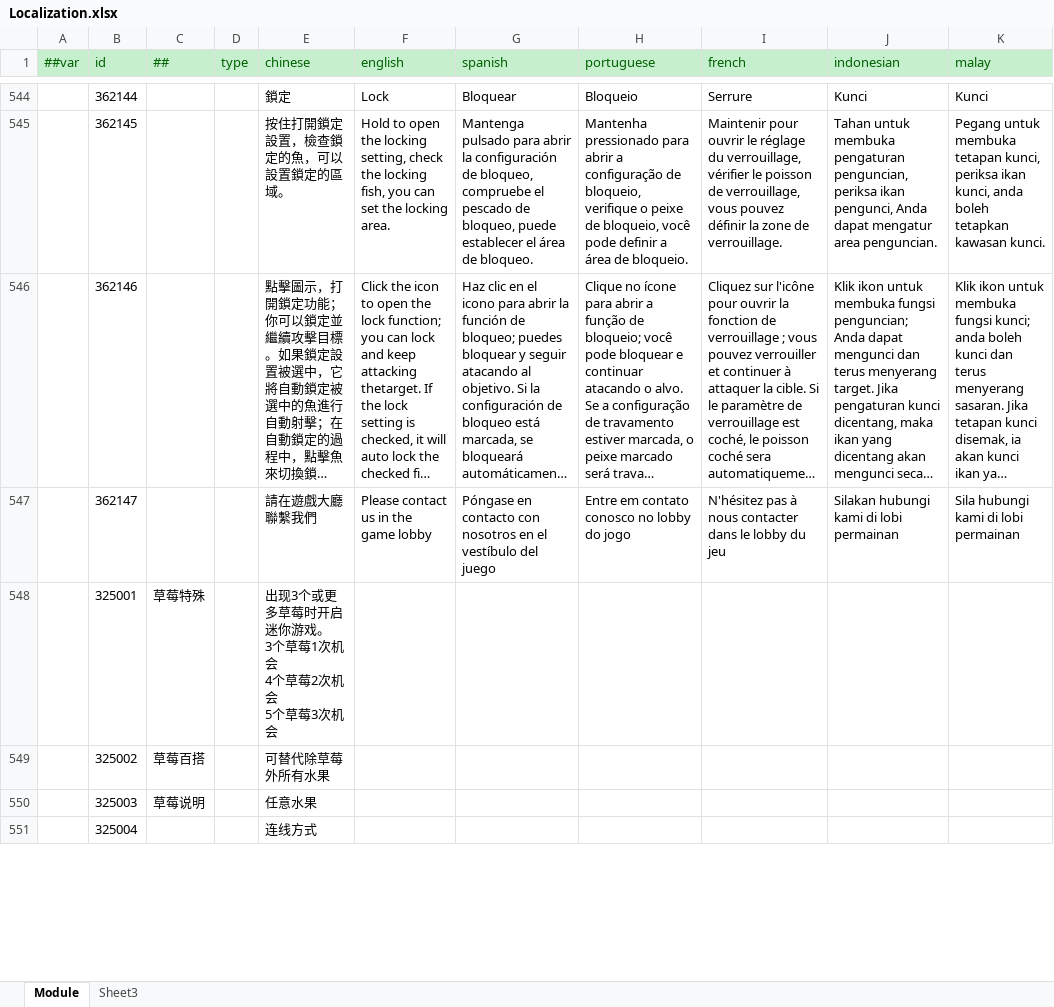
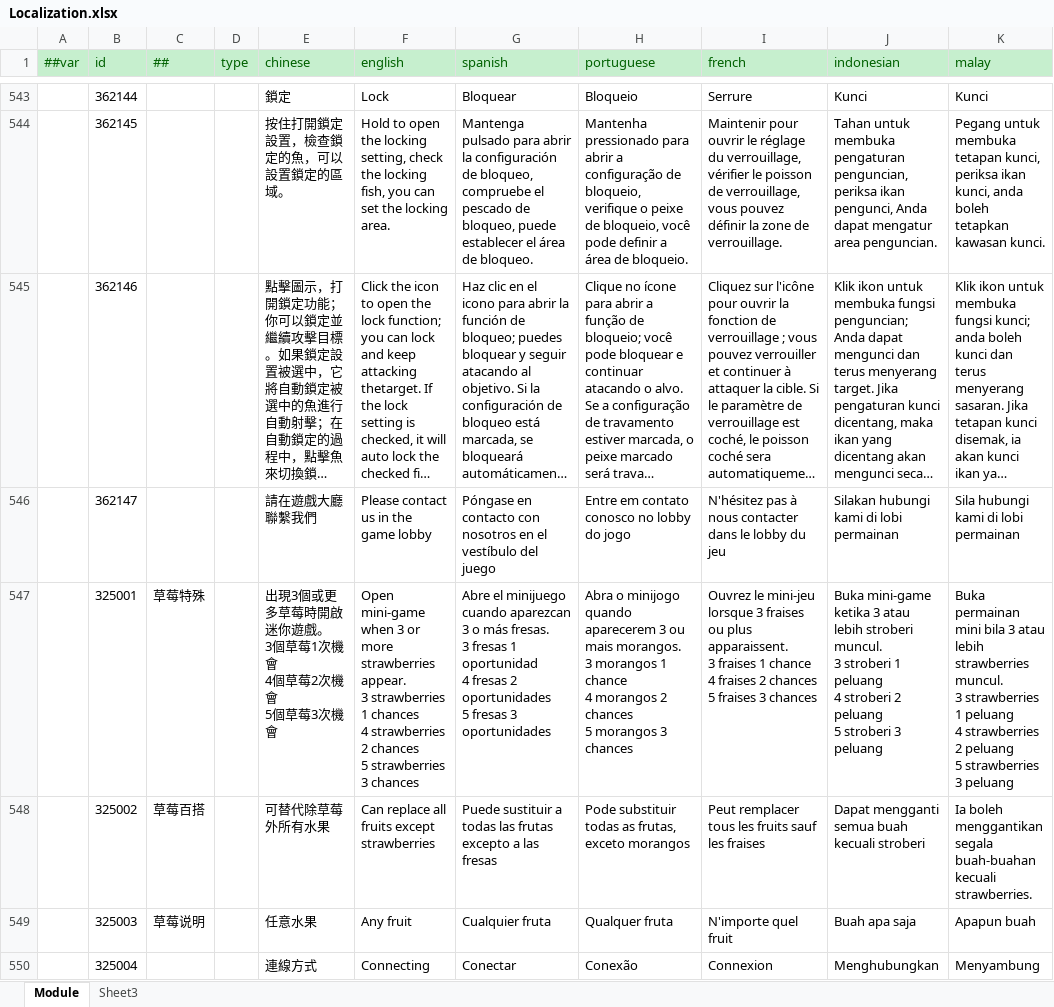
Before and after one commit to lyqilo/ClientConfig, an Excel workbook: LubanConfig/Datas/Localization.xlsx, sheet Module, drawn as a sheet; only a part is shown, gaps mark what is left out; long unchanged cells end in …; values as stored, in another font and other column widths than the file's, no borders; addresses are those after the commit; ↵ is a line break in a cell; the diff covers the shown part only; the diff names each change by its address in the sheet, - before the commit and + after, or states it on an @@ line.

Commit message:
多语言修改

```diff
--- a/LubanConfig/Datas/Localization.xlsx (sheet Module)
+++ b/LubanConfig/Datas/Localization.xlsx (sheet Module)
-E547 (chinese): 出现3个或更多草莓时开启迷你游戏。 ↵ 3个草莓1次机会 ↵ 4个草莓2次机会 ↵ 5个草莓3次机会
+E547 (chinese): 出現3個或更多草莓時開啟迷你遊戲。 ↵ 3個草莓1次機會 ↵ 4個草莓2次機會 ↵ 5個草莓3次機會
-F547 (english): (empty)
+F547 (english): Open mini-game when 3 or more strawberries appear. ↵ 3 strawberries 1 chances ↵ 4 strawberries 2 chances ↵ 5 strawberries 3 chances
-G547 (spanish): (empty)
+G547 (spanish): Abre el minijuego cuando aparezcan 3 o más fresas. ↵ 3 fresas 1 oportunidad ↵ 4 fresas 2 oportunidades ↵ 5 fresas 3 oportunidades
-H547 (portuguese): (empty)
+H547 (portuguese): Abra o minijogo quando aparecerem 3 ou mais morangos. ↵ 3 morangos 1 chance ↵ 4 morangos 2 chances ↵ 5 morangos 3 chances
-I547 (french): (empty)
+I547 (french): Ouvrez le mini-jeu lorsque 3 fraises ou plus apparaissent. ↵ 3 fraises 1 chance ↵ 4 fraises 2 chances ↵ 5 fraises 3 chances
-J547 (indonesian): (empty)
+J547 (indonesian): Buka mini-game ketika 3 atau lebih stroberi muncul. ↵ 3 stroberi 1 peluang ↵ 4 stroberi 2 peluang ↵ 5 stroberi 3 peluang
-K547 (malay): (empty)
+K547 (malay): Buka permainan mini bila 3 atau lebih strawberries muncul. ↵ 3 strawberries 1 peluang ↵ 4 strawberries 2 peluang ↵ 5 strawberries 3 peluang
-F548 (english): (empty)
+F548 (english): Can replace all fruits except strawberries
-G548 (spanish): (empty)
+G548 (spanish): Puede sustituir a todas las frutas excepto a las fresas
-H548 (portuguese): (empty)
+H548 (portuguese): Pode substituir todas as frutas, exceto morangos
-I548 (french): (empty)
+I548 (french): Peut remplacer tous les fruits sauf les fraises
-J548 (indonesian): (empty)
+J548 (indonesian): Dapat mengganti semua buah kecuali stroberi
-K548 (malay): (empty)
+K548 (malay): Ia boleh menggantikan segala buah-buahan kecuali strawberries.
-F549 (english): (empty)
+F549 (english): Any fruit
-G549 (spanish): (empty)
+G549 (spanish): Cualquier fruta
-H549 (portuguese): (empty)
+H549 (portuguese): Qualquer fruta
-I549 (french): (empty)
+I549 (french): N'importe quel fruit
-J549 (indonesian): (empty)
+J549 (indonesian): Buah apa saja
-K549 (malay): (empty)
+K549 (malay): Apapun buah
-E550 (chinese): 连线方式
+E550 (chinese): 連線方式
-F550 (english): (empty)
+F550 (english): Connecting
-G550 (spanish): (empty)
+G550 (spanish): Conectar
-H550 (portuguese): (empty)
+H550 (portuguese): Conexão
-I550 (french): (empty)
+I550 (french): Connexion
-J550 (indonesian): (empty)
+J550 (indonesian): Menghubungkan
-K550 (malay): (empty)
+K550 (malay): Menyambung
```
Also changed, not shown: 49 added rows, 1 removed row and 497 edited cells elsewhere in this sheet.
